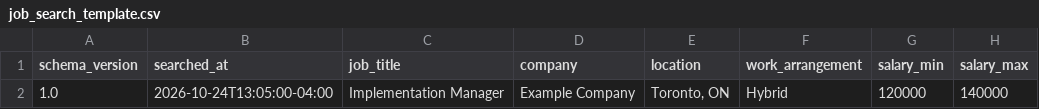
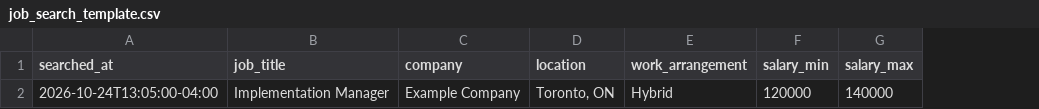
Before and after one commit to hugary99-lab/matchpath-website, a CSV file: job_search_template.csv, drawn as a sheet; only a part is shown; the diff names each change by its address in the sheet, - before the commit and + after, or states it on an @@ line.

Commit message:
feat: remove schema version from search upload CSV

```diff
--- a/job_search_template.csv
+++ b/job_search_template.csv
-column A (schema_version), row 2: 1.0
```
